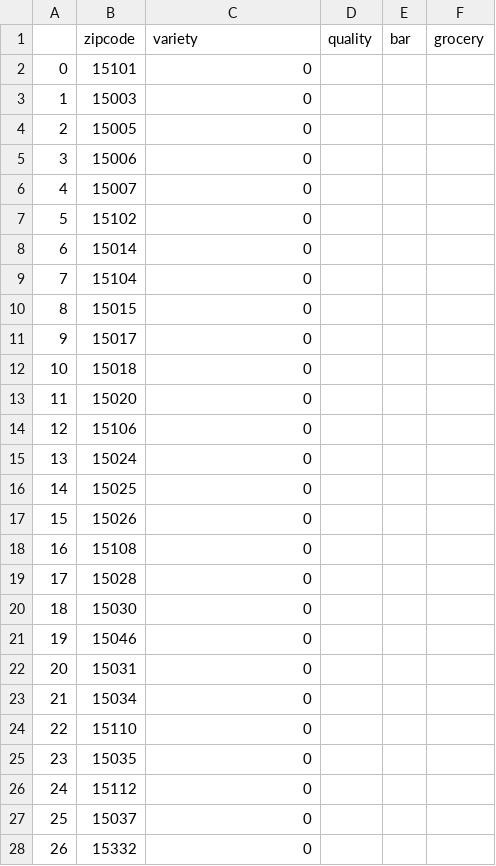
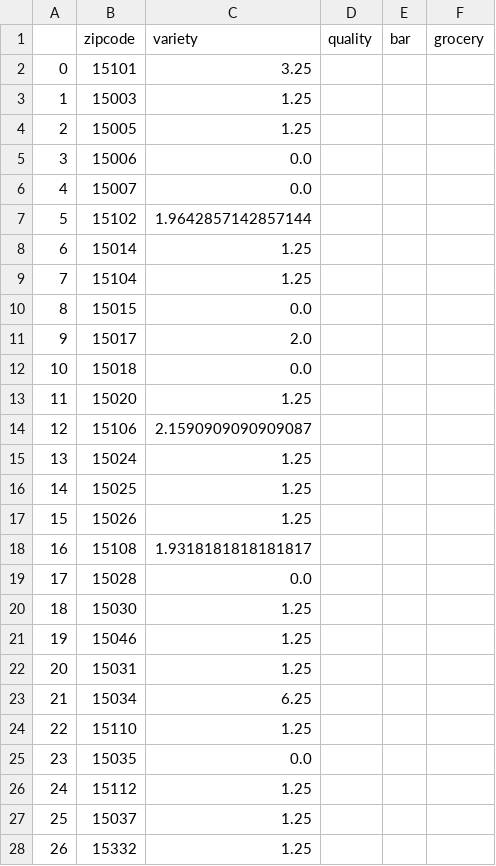
Before and after one commit to Ajcaico/Homi_DFP, a CSV file: YelpOverallRating.csv, drawn as a sheet; only a part is shown; the diff covers the shown part only.

```diff
--- a/YelpOverallRating.csv
+++ b/YelpOverallRating.csv
@@ -1,28 +1,28 @@
 ,zipcode,variety,quality,bar,grocery
-0,15101,0,,,
-1,15003,0,,,
-2,15005,0,,,
-3,15006,0,,,
-4,15007,0,,,
-5,15102,0,,,
-6,15014,0,,,
-7,15104,0,,,
-8,15015,0,,,
-9,15017,0,,,
-10,15018,0,,,
-11,15020,0,,,
-12,15106,0,,,
-13,15024,0,,,
-14,15025,0,,,
-15,15026,0,,,
-16,15108,0,,,
-17,15028,0,,,
-18,15030,0,,,
-19,15046,0,,,
-20,15031,0,,,
-21,15034,0,,,
-22,15110,0,,,
-23,15035,0,,,
-24,15112,0,,,
-25,15037,0,,,
-26,15332,0,,,
+0,15101,3.25,,,
+1,15003,1.25,,,
+2,15005,1.25,,,
+3,15006,0.0,,,
+4,15007,0.0,,,
+5,15102,1.9642857142857144,,,
+6,15014,1.25,,,
+7,15104,1.25,,,
+8,15015,0.0,,,
+9,15017,2.0,,,
+10,15018,0.0,,,
+11,15020,1.25,,,
+12,15106,2.1590909090909087,,,
+13,15024,1.25,,,
+14,15025,1.25,,,
+15,15026,1.25,,,
+16,15108,1.9318181818181817,,,
+17,15028,0.0,,,
+18,15030,1.25,,,
+19,15046,1.25,,,
+20,15031,1.25,,,
+21,15034,6.25,,,
+22,15110,1.25,,,
+23,15035,0.0,,,
+24,15112,1.25,,,
+25,15037,1.25,,,
+26,15332,1.25,,,
```
Also changed, not shown: 87 edited cells elsewhere in this file, 3 other files.
